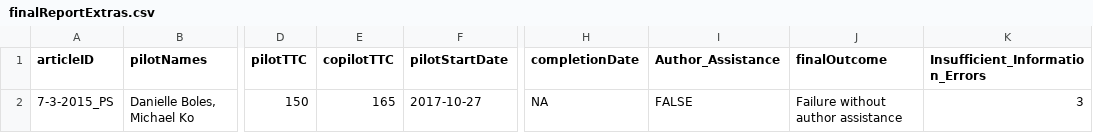
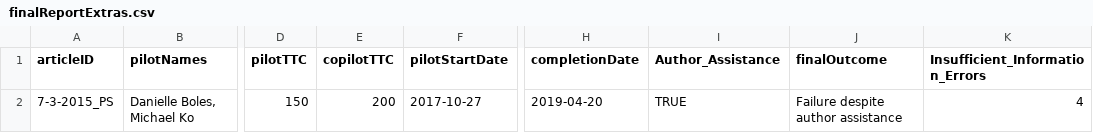
Before and after one commit to METRICS-CARPS/CARPS_7-3-2015_PS, a CSV file: finalReportExtras.csv, drawn as a sheet; only a part is shown, gaps mark what is left out; the diff names each change by its address in the sheet, - before the commit and + after, or states it on an @@ line.

```diff
--- a/finalReportExtras.csv
+++ b/finalReportExtras.csv
-E2 (copilotTTC): 165
+E2 (copilotTTC): 200
-H2 (completionDate): NA
+H2 (completionDate): 2019-04-20
-I2 (Author_Assistance): FALSE
+I2 (Author_Assistance): TRUE
-J2 (finalOutcome): Failure without author assistance
+J2 (finalOutcome): Failure despite author assistance
-K2 (Insufficient_Information_Errors): 3
+K2 (Insufficient_Information_Errors): 4
```
Also changed, not shown: finalReportDetailed.csv, 2 other files.
